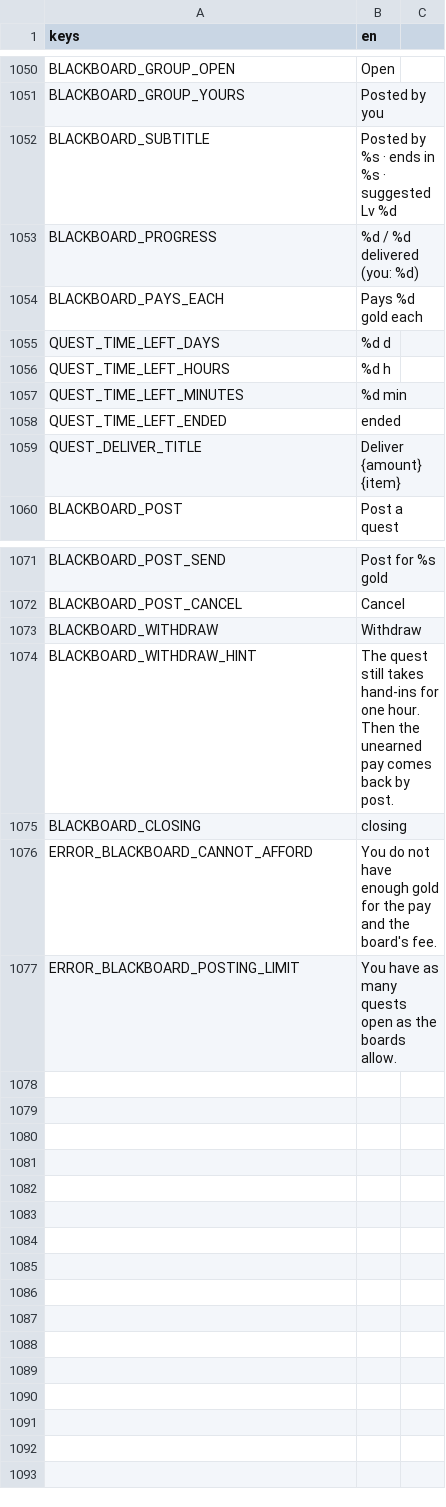
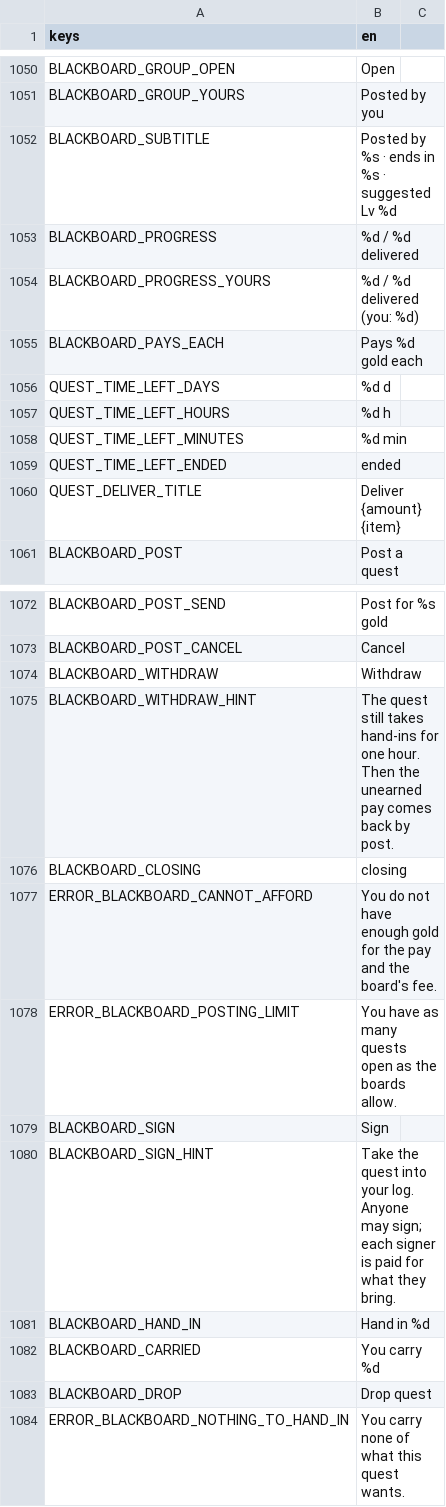
Before and after one commit to tfelix/bestia-behemoth, a CSV file: bestia-client/src/Localization/general.csv, drawn as a sheet; only a part is shown, gaps mark what is left out.

```diff
--- a/bestia-client/src/Localization/general.csv
+++ b/bestia-client/src/Localization/general.csv
@@ -1056,3 +1056,4 @@ BLACKBOARD_GROUP_YOURS,Posted by you
 BLACKBOARD_SUBTITLE,Posted by %s · ends in %s · suggested Lv %d
-BLACKBOARD_PROGRESS,%d / %d delivered (you: %d)
+BLACKBOARD_PROGRESS,%d / %d delivered
+BLACKBOARD_PROGRESS_YOURS,%d / %d delivered (you: %d)
 BLACKBOARD_PAYS_EACH,Pays %d gold each
@@ -1081 +1082,7 @@ ERROR_BLACKBOARD_CANNOT_AFFORD,You do not have enough gold for the pay and the b
 ERROR_BLACKBOARD_POSTING_LIMIT,You have as many quests open as the boards allow.
+BLACKBOARD_SIGN,Sign
+BLACKBOARD_SIGN_HINT,Take the quest into your log. Anyone may sign; each signer is paid for what they bring.
+BLACKBOARD_HAND_IN,Hand in %d
+BLACKBOARD_CARRIED,You carry %d
+BLACKBOARD_DROP,Drop quest
+ERROR_BLACKBOARD_NOTHING_TO_HAND_IN,You carry none of what this quest wants.
```
Also changed, not shown: 1 other file.
